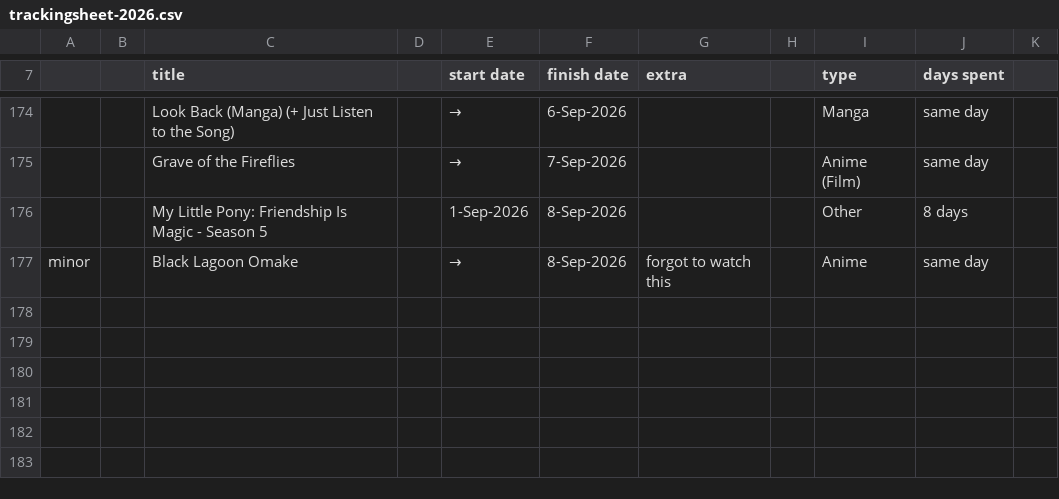
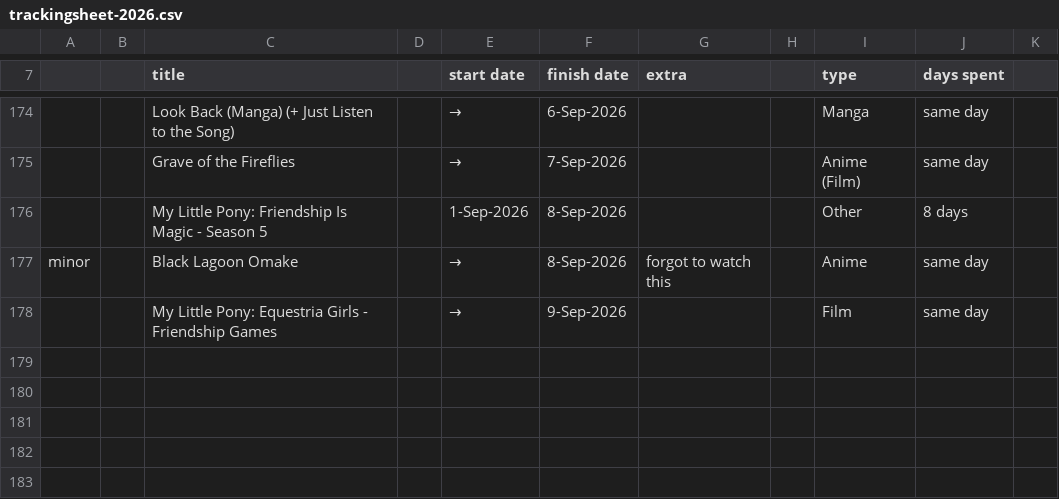
Before and after one commit to tdkumon/google-sheets-mirror, a CSV file: trackingsheet-2026.csv, drawn as a sheet; only a part is shown, gaps mark what is left out; the diff names each change by its address in the sheet, - before the commit and + after, or states it on an @@ line.

```diff
--- a/trackingsheet-2026.csv
+++ b/trackingsheet-2026.csv
-row 178: (empty)
+row 178:  |  | My Little Pony: Equestria Girls - Friendship Games |  | → | 9-Sep-2026 |  |  | Film | same day
```
Also changed, not shown: 1 other file.
